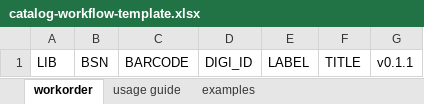
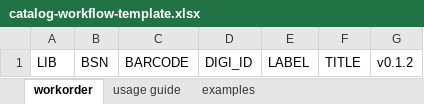
Before and after one commit to nyudlts/dot-doc, an Excel workbook: support/catalog-workflow-template.xlsx, sheet workorder, drawn as a sheet; values as stored, in another font and other column widths than the file's, no borders; the diff names each change by its address in the sheet, - before the commit and + after, or states it on an @@ line.

Commit message:
tidy up usage info in catalog-workflow work order template

```diff
--- a/support/catalog-workflow-template.xlsx (sheet workorder)
+++ b/support/catalog-workflow-template.xlsx (sheet workorder)
-G1: v0.1.1
+G1: v0.1.2
```
Also changed, not shown: charts or pictures.
